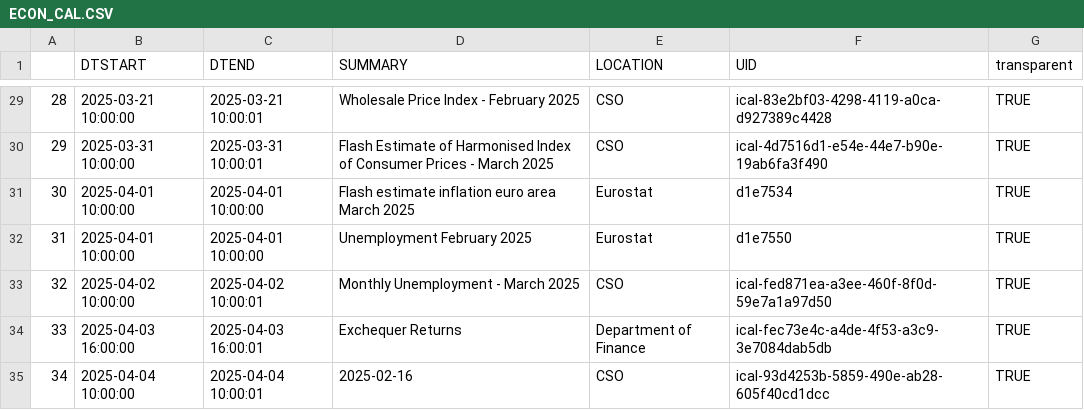
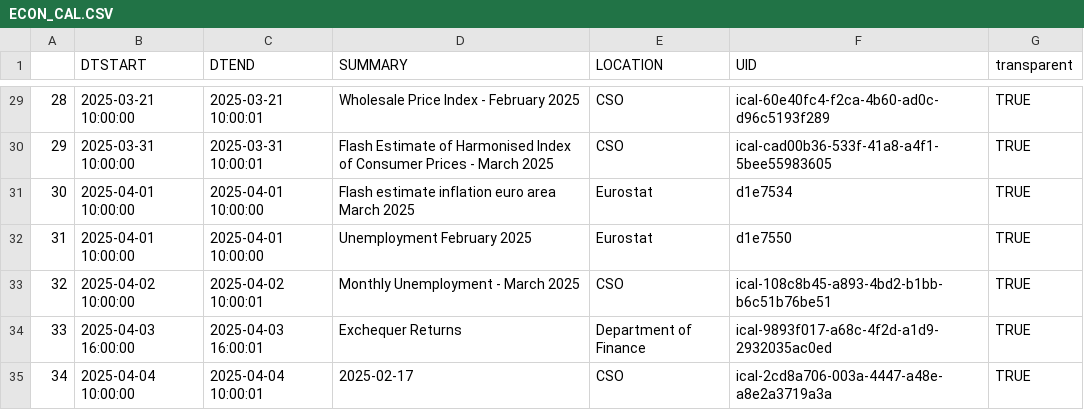
Before and after one commit to mflanagan201/gcal_auto, a CSV file: ECON_CAL.CSV, drawn as a sheet; only a part is shown, gaps mark what is left out; the diff covers the shown part only.

```diff
--- a/ECON_CAL.CSV
+++ b/ECON_CAL.CSV
@@ -29,7 +29,7 @@
-"28","2025-03-21 10:00:00","2025-03-21 10:00:01","Wholesale Price Index -  February 2025","CSO","ical-83e2bf03-4298-4119-a0ca-d927389c4428","TRUE"
-"29","2025-03-31 10:00:00","2025-03-31 10:00:01","Flash Estimate of Harmonised Index of Consumer Prices -  March 2025","CSO","ical-4d7516d1-e54e-44e7-b90e-19ab6fa3f490","TRUE"
+"28","2025-03-21 10:00:00","2025-03-21 10:00:01","Wholesale Price Index -  February 2025","CSO","ical-60e40fc4-f2ca-4b60-ad0c-d96c5193f289","TRUE"
+"29","2025-03-31 10:00:00","2025-03-31 10:00:01","Flash Estimate of Harmonised Index of Consumer Prices -  March 2025","CSO","ical-cad00b36-533f-41a8-a4f1-5bee55983605","TRUE"
 "30","2025-04-01 10:00:00","2025-04-01 10:00:00","Flash estimate inflation euro area March 2025","Eurostat","d1e7534","TRUE"
 "31","2025-04-01 10:00:00","2025-04-01 10:00:00","Unemployment February 2025","Eurostat","d1e7550","TRUE"
-"32","2025-04-02 10:00:00","2025-04-02 10:00:01","Monthly Unemployment -  March 2025","CSO","ical-fed871ea-a3ee-460f-8f0d-59e7a1a97d50","TRUE"
-"33","2025-04-03 16:00:00","2025-04-03 16:00:01","Exchequer Returns","Department of Finance","ical-fec73e4c-a4de-4f53-a3c9-3e7084dab5db","TRUE"
-"34","2025-04-04 10:00:00","2025-04-04 10:00:01","2025-02-16","CSO","ical-93d4253b-5859-490e-ab28-605f40cd1dcc","TRUE"
+"32","2025-04-02 10:00:00","2025-04-02 10:00:01","Monthly Unemployment -  March 2025","CSO","ical-108c8b45-a893-4bd2-b1bb-b6c51b76be51","TRUE"
+"33","2025-04-03 16:00:00","2025-04-03 16:00:01","Exchequer Returns","Department of Finance","ical-9893f017-a68c-4f2d-a1d9-2932035ac0ed","TRUE"
+"34","2025-04-04 10:00:00","2025-04-04 10:00:01","2025-02-17","CSO","ical-2cd8a706-003a-4447-a48e-a8e2a3719a3a","TRUE"
```
Also changed, not shown: 22 edited cells elsewhere in this file.
